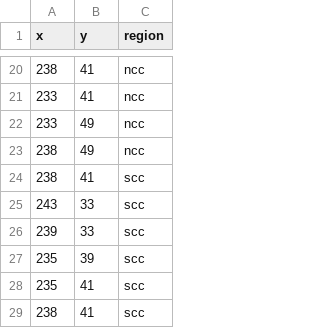
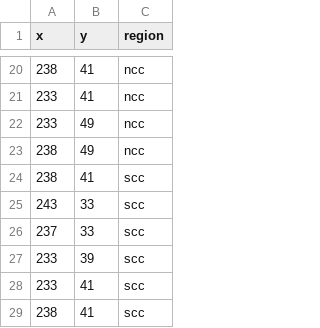
Before and after one commit to mikelitzow/CMIP6-attribution, a CSV file: CMIP6/summaries/regional_polygons.csv, drawn as a sheet; only a part is shown, gaps mark what is left out.

```diff
--- a/CMIP6/summaries/regional_polygons.csv
+++ b/CMIP6/summaries/regional_polygons.csv
@@ -25,5 +25,5 @@
 243,33,"scc"
-239,33,"scc"
-235,39,"scc"
-235,41,"scc"
+237,33,"scc"
+233,39,"scc"
+233,41,"scc"
 238,41,"scc"
```
Also changed, not shown: CMIP6/summaries/regional_north_pacific_ersst_anomaly_time_series.csv, CMIP6/summaries/regional_north_pacific_ersst_time_series.csv, 2 other files.
